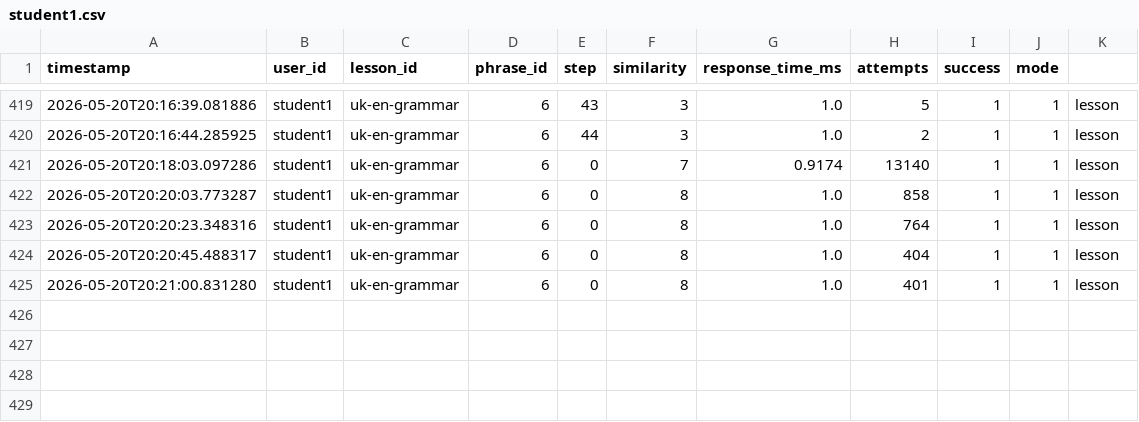
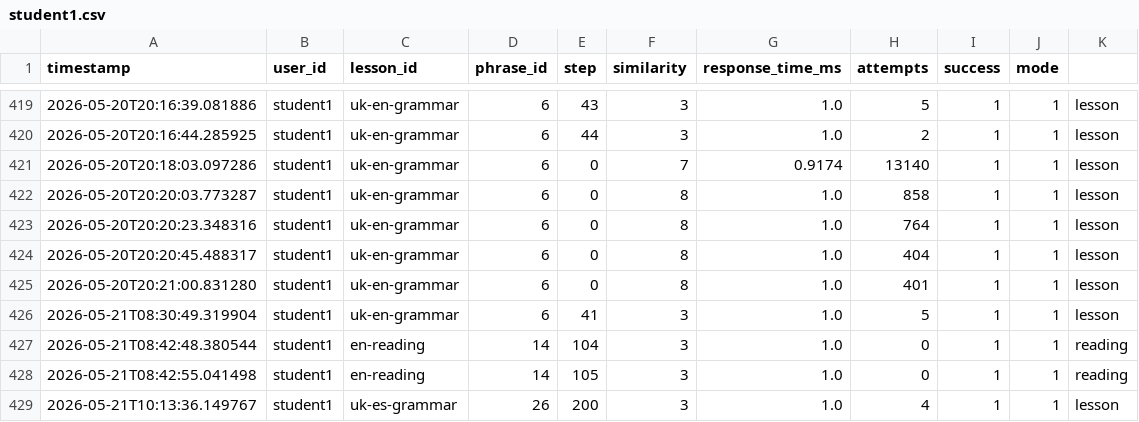
Before and after one commit to Nataliia-Maslova/imlls, a CSV file: logs/student1.csv, drawn as a sheet; only a part is shown, gaps mark what is left out; the diff names each change by its address in the sheet, - before the commit and + after, or states it on an @@ line.

```diff
--- a/logs/student1.csv
+++ b/logs/student1.csv
+row 426: 2026-05-21T08:30:49.319904 | student1 | uk-en-grammar | 6 | 41 | 3 | 1.0 | 5 | 1 | 1 | lesson
+row 427: 2026-05-21T08:42:48.380544 | student1 | en-reading | 14 | 104 | 3 | 1.0 | 0 | 1 | 1 | reading
+row 428: 2026-05-21T08:42:55.041498 | student1 | en-reading | 14 | 105 | 3 | 1.0 | 0 | 1 | 1 | reading
+row 429: 2026-05-21T10:13:36.149767 | student1 | uk-es-grammar | 26 | 200 | 3 | 1.0 | 4 | 1 | 1 | lesson
```
Also changed, not shown: 8 other files.
